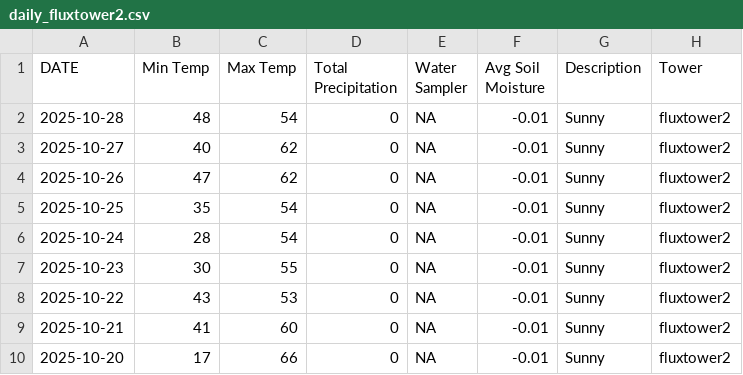
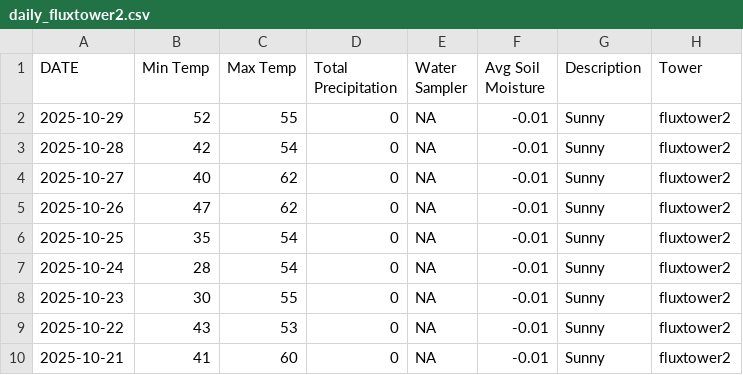
Before and after one commit to kesondrakey/kesondrakey.github.io, a CSV file: files/daily_fluxtower2.csv, drawn as a sheet; only a part is shown; the shorter side is filled out with more unchanged rows.

```diff
--- a/files/daily_fluxtower2.csv
+++ b/files/daily_fluxtower2.csv
@@ -1,3 +1,4 @@
 DATE,Min Temp,Max Temp,Total Precipitation,Water Sampler,Avg Soil Moisture,Description,Tower
-2025-10-28,48,54,0,NA,-0.01,Sunny,fluxtower2
+2025-10-29,52,55,0,NA,-0.01,Sunny,fluxtower2
+2025-10-28,42,54,0,NA,-0.01,Sunny,fluxtower2
 2025-10-27,40,62,0,NA,-0.01,Sunny,fluxtower2
```
Also changed, not shown: files/daily_fluxtower1.csv, files/daily_fluxtower3.csv, 21 other files.
